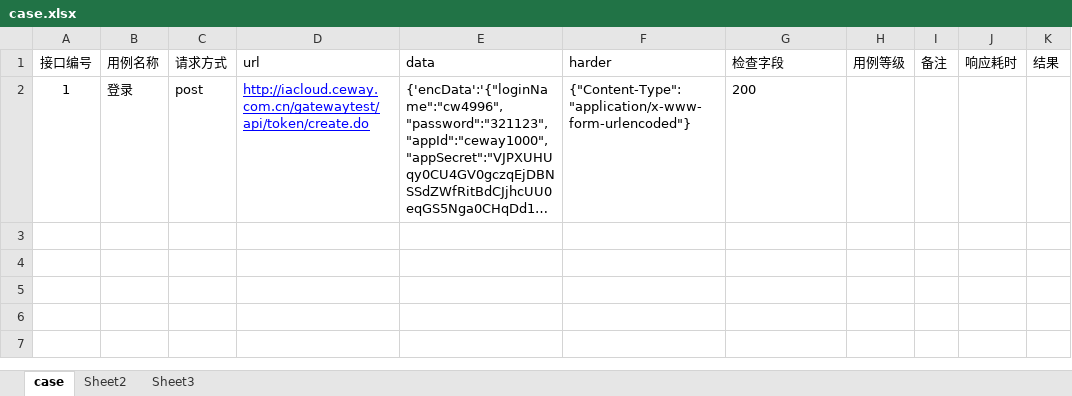
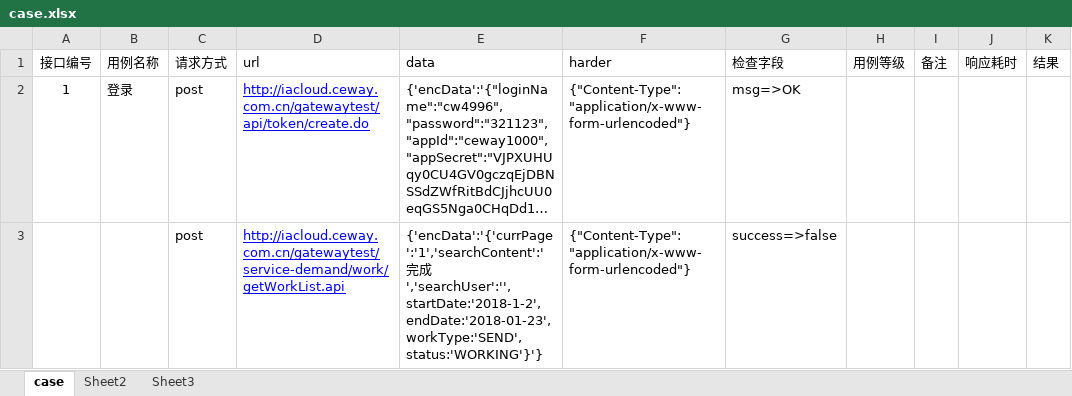
Before and after one commit to hf526/test, an Excel workbook: data/case.xlsx, sheet case, drawn as a sheet; long unchanged cells end in …; values as stored, in another font and other column widths than the file's, no borders; the diff names each change by its address in the sheet, - before the commit and + after, or states it on an @@ line.

Commit message:
Merge branch 'master' of https://github.com/hf526/test.git
Signed-off-by: 胡丰 <x13155916315@qq.com>

```diff
--- a/data/case.xlsx (sheet case)
+++ b/data/case.xlsx (sheet case)
-G2 (检查字段): 200
+G2 (检查字段): msg=>OK
+row 3:  |  | post | http://iacloud.ceway.com.cn/gatewaytest/service-demand/work/getWorkList.api | {'encData':'{'currPage':'1','searchContent':'完成','searchUser':'',startDate:'2018-1-2',endDate:'2018-01-23',workType:'SEND',status:'WORKING'}'} | {"Content-Type": "application/x-www-form-urlencoded"} | success=>false
```
Also changed, not shown: 7 other files.
